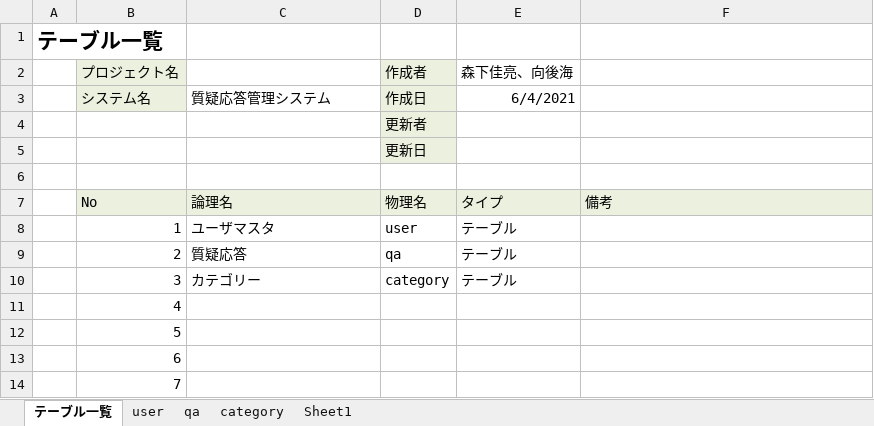
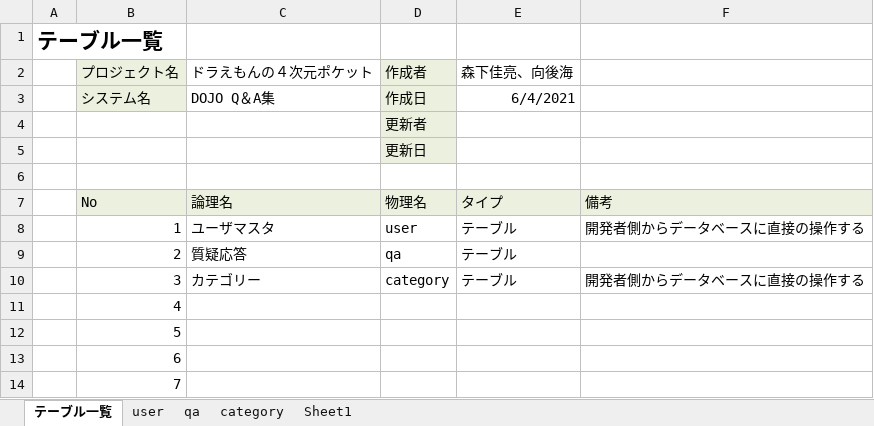
Before and after one commit to DOJO-2021/D-6, an Excel workbook: documents/DB定義書_ドラえもんの４次元ポケット.xlsx, sheet テーブル一覧, drawn as a sheet; only a part is shown; values as stored, in another font and other column widths than the file's, no borders; the diff names each change by its address in the sheet, - before the commit and + after, or states it on an @@ line.

```diff
--- a/documents/DB定義書_ドラえもんの４次元ポケット.xlsx (sheet テーブル一覧)
+++ b/documents/DB定義書_ドラえもんの４次元ポケット.xlsx (sheet テーブル一覧)
-C2: (empty)
+C2: ドラえもんの４次元ポケット
-C3 (ドラえもんの４次元ポケット): 質疑応答管理システム
+C3 (ドラえもんの４次元ポケット): DOJO Q＆A集
-F8: (empty)
+F8: 開発者側からデータベースに直接の操作する
-F10: (empty)
+F10: 開発者側からデータベースに直接の操作する
```
Also changed, not shown: sheet qa, sheet category, sheet user.
